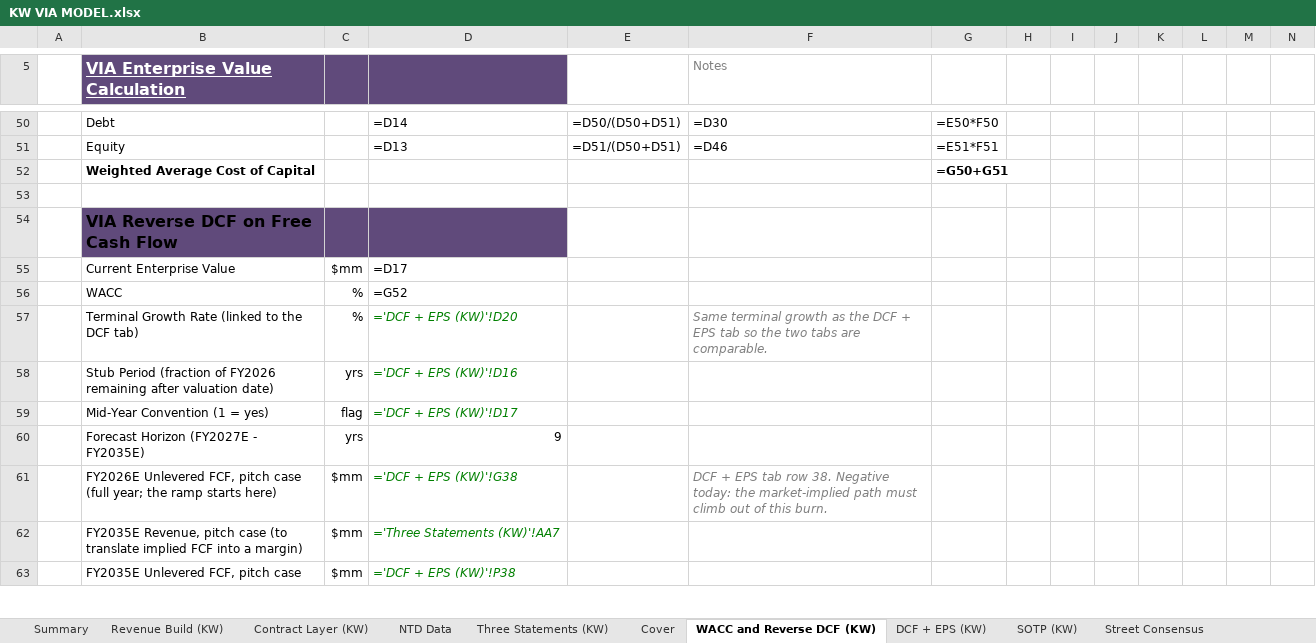
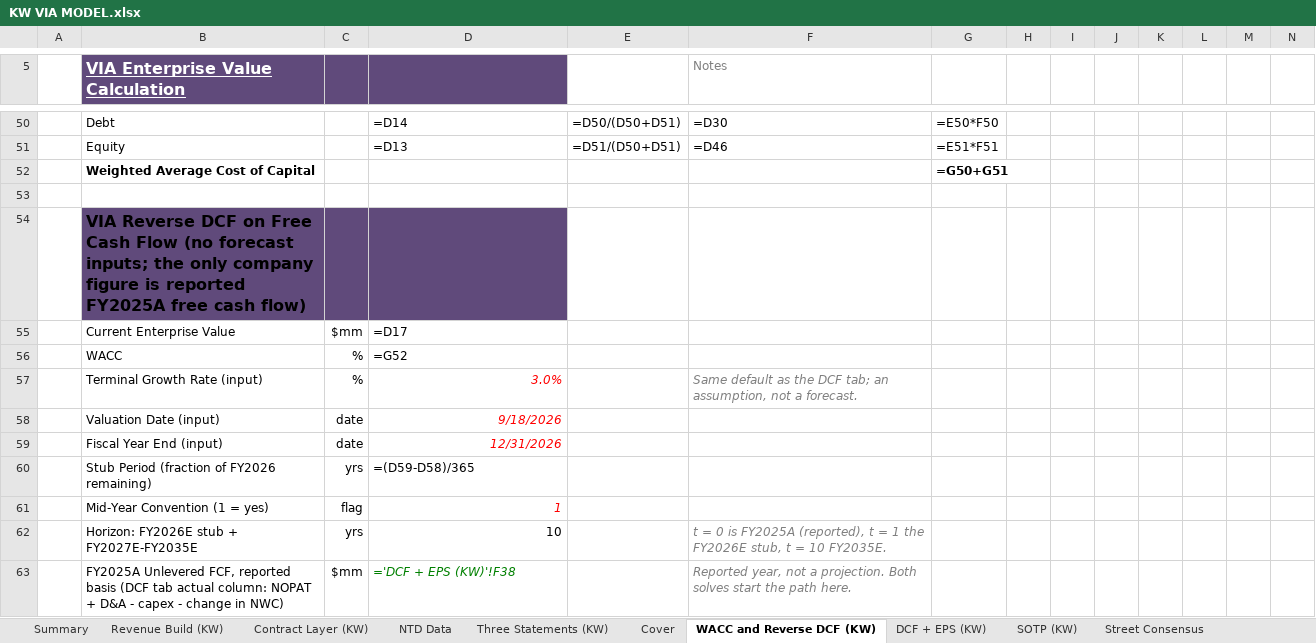
Before and after one commit to potpotman123/via-research, an Excel workbook: model/KW VIA MODEL.xlsx, sheet WACC and Reverse DCF (KW), drawn as a sheet; only a part is shown, gaps mark what is left out; values as stored, in another font and other column widths than the file's, no borders; formulas without a stored value are shown as written; removed rows and columns are numbered as before the commit, all else as after; rows hold the shown columns only; the diff covers the shown part only; the diff names each change by its address in the sheet, - before the commit and + after, or states it on an @@ line.

```diff
--- a/model/KW VIA MODEL.xlsx (sheet WACC and Reverse DCF (KW))
+++ b/model/KW VIA MODEL.xlsx (sheet WACC and Reverse DCF (KW))
-B54 (VIA Enterprise Value Calculation): …Cash Flow
+B54 (VIA Enterprise Value Calculation): …Cash Flow (no forecast inputs; the only company figure is reported FY2025A free cash flow)
-row 57:  | Terminal Growth Rate (linked to the DCF tab) | % | ='DCF + EPS (KW)'!D20 |  | Same terminal growth as the DCF + EPS tab so the two tabs are comparable.
+row 57:  | Terminal Growth Rate (input) | % | 3.0% |  | Same default as the DCF tab; an assumption, not a forecast.
+row 58:  | Valuation Date (input) | date | 9/18/2026
+row 59:  | Fiscal Year End (input) | date | 12/31/2026
-B60 (VIA Enterprise Value Calculation): …of FY2026 remaining after valuation date)
+B60 (VIA Enterprise Value Calculation): …of FY2026 remaining)
-D60: ='DCF + EPS (KW)'!D16
+D60: =(D59-D58)/365
@@ D60 italic: on → off, text colour: #008000 → black @@
-D61: ='DCF + EPS (KW)'!D17
+D61: 1
-D61 text colour: #008000
+D61 text colour: #FF0000
-row 60:  | Forecast Horizon (FY2027E - FY2035E) | yrs | 9
+row 62:  | Horizon: FY2026E stub + FY2027E-FY2035E | yrs | 10 |  | t = 0 is FY2025A (reported), t = 1 the FY2026E stub, t = 10 FY2035E.
-B63 (VIA Enterprise Value Calculation): FY2026E Unlevered FCF, pitch case (full year; the ramp starts here)
+B63 (VIA Enterprise Value Calculation): FY2025A Unlevered FCF, reported basis (DCF tab actual column: NOPAT + D&A - capex - change in NWC)
-D63: ='DCF + EPS (KW)'!G38
+D63: ='DCF + EPS (KW)'!F38
-F63 (Notes): DCF + EPS tab row 38. Negative today: the market-implied path must climb out of this burn.
+F63 (Notes): Reported year, not a projection. Both solves start the path here.
-row 62:  | FY2035E Revenue, pitch case (to translate implied FCF into a margin) | $mm | ='Three Statements (KW)'!AA7
-row 63:  | FY2035E Unlevered FCF, pitch case | $mm | ='DCF + EPS (KW)'!P38
```
Also changed, not shown: 69 added rows, 68 removed rows, 19 edited cells and cell formats elsewhere in this sheet, sheet Summary, sheet Cover, 2 other files.
